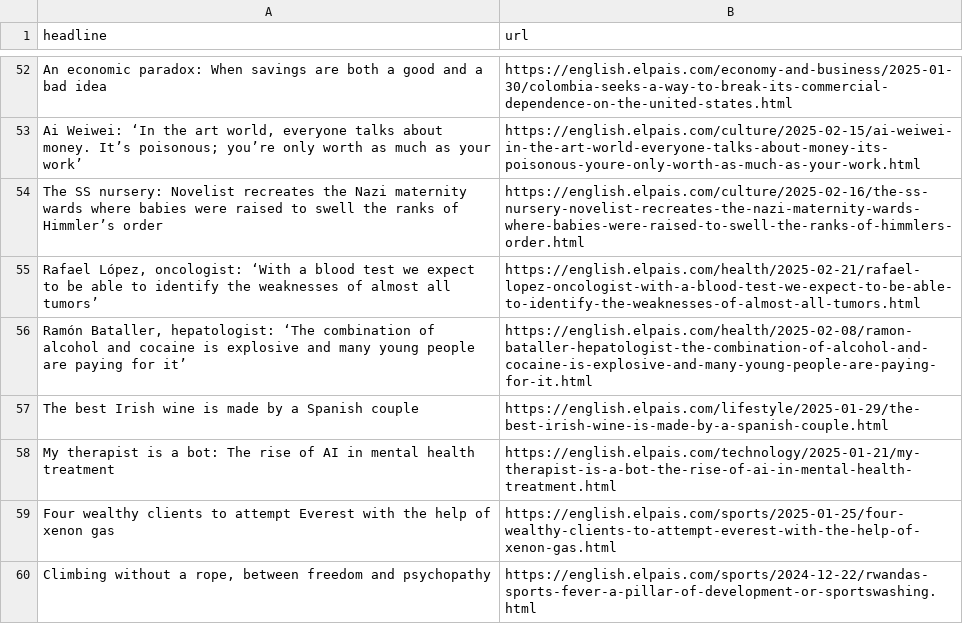
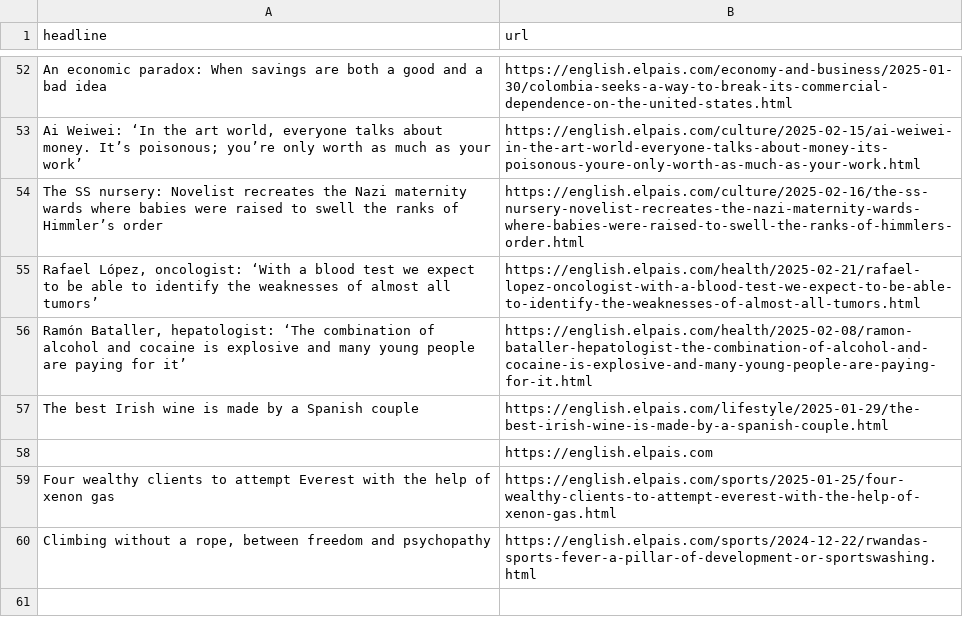
Before and after one commit to dafnikaravola/soma-s-autoscrapper, a CSV file: headlines.csv, drawn as a sheet; only a part is shown, gaps mark what is left out.

```diff
--- a/headlines.csv
+++ b/headlines.csv
@@ -57,3 +57,3 @@ The SS nursery: Novelist recreates the Nazi maternity wards where babies were ra
 The best Irish wine is made by a Spanish couple,https://english.elpais.com/lifestyle/2025-01-29/the-best-irish-wine-is-made-by-a-spanish-couple.html
-My therapist is a bot: The rise of AI in mental health treatment,https://english.elpais.com/technology/2025-01-21/my-therapist-is-a-bot-the-rise-of-ai-in-mental-health-treatment.html
+,https://english.elpais.com
 Four wealthy clients to attempt Everest with the help of xenon gas,https://english.elpais.com/sports/2025-01-25/four-wealthy-clients-to-attempt-everest-with-the-help-of-xenon-gas.html
```
